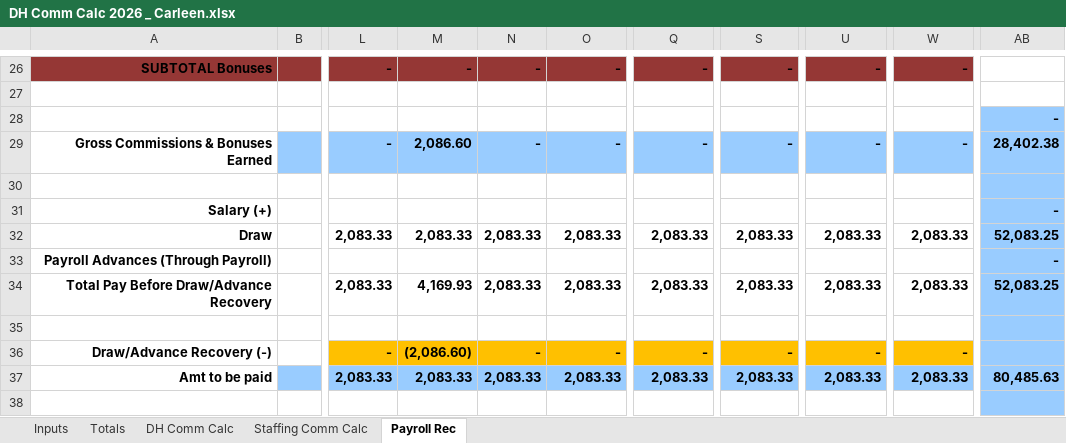
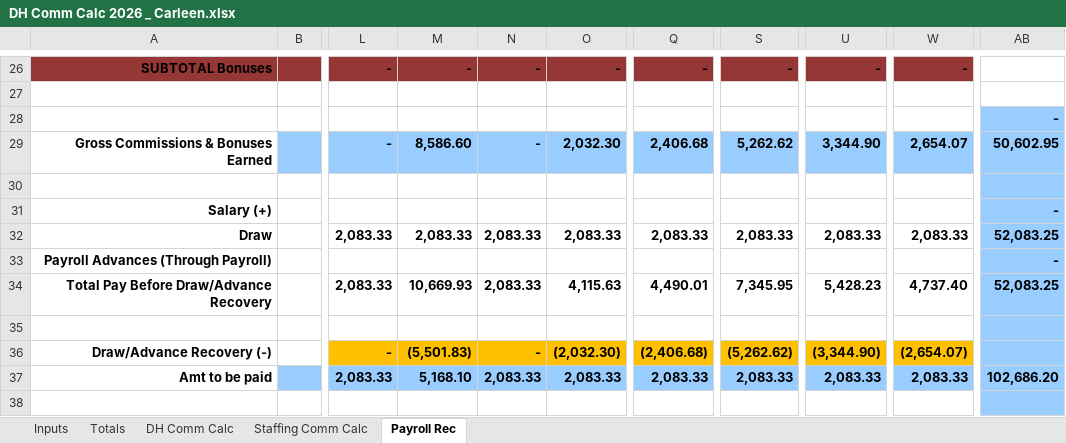
Before and after one commit to zbare30/aspire-commissions, an Excel workbook: DH Comm Calc 2026 _ Carleen.xlsx, sheet Payroll Rec, drawn as a sheet; only a part is shown, gaps mark what is left out; values as stored, in another font and other column widths than the file's, no borders; the diff covers the shown part only; the diff names each change by its address in the sheet, - before the commit and + after, or states it on an @@ line.

```diff
--- a/DH Comm Calc 2026 _ Carleen.xlsx (sheet Payroll Rec)
+++ b/DH Comm Calc 2026 _ Carleen.xlsx (sheet Payroll Rec)
-M29: 2,086.60
+M29: 8,586.60
-O29: -
+O29: 2,032.30
-Q29: -
+Q29: 2,406.68
-S29: -
+S29: 5,262.62
-U29: -
+U29: 3,344.90
-W29: -
+W29: 2,654.07
-AB29: 28,402.38
+AB29: 50,602.95
-M34: 4,169.93
+M34: 10,669.93
-O34: 2,083.33
+O34: 4,115.63
-Q34: 2,083.33
+Q34: 4,490.01
-S34: 2,083.33
+S34: 7,345.95
-U34: 2,083.33
+U34: 5,428.23
-W34: 2,083.33
+W34: 4,737.40
-M36: (2,086.60)
+M36: (5,501.83)
-O36: -
+O36: (2,032.30)
-Q36: -
+Q36: (2,406.68)
-S36: -
+S36: (5,262.62)
-U36: -
+U36: (3,344.90)
-W36: -
+W36: (2,654.07)
-M37: 2,083.33
+M37: 5,168.10
-AB37: 80,485.63
+AB37: 102,686.20
```
Also changed, not shown: 30 edited cells and cell formats elsewhere in this sheet, sheet Totals, sheet DH Comm Calc, sheet Staffing Comm Calc, sheet Inputs, formulas that keep their value, charts or pictures, DH Comm Calc 2026 _ Chis Chaput.xlsx, DH Comm Calc 2026 _ Diana.xlsx, 9 other files.
